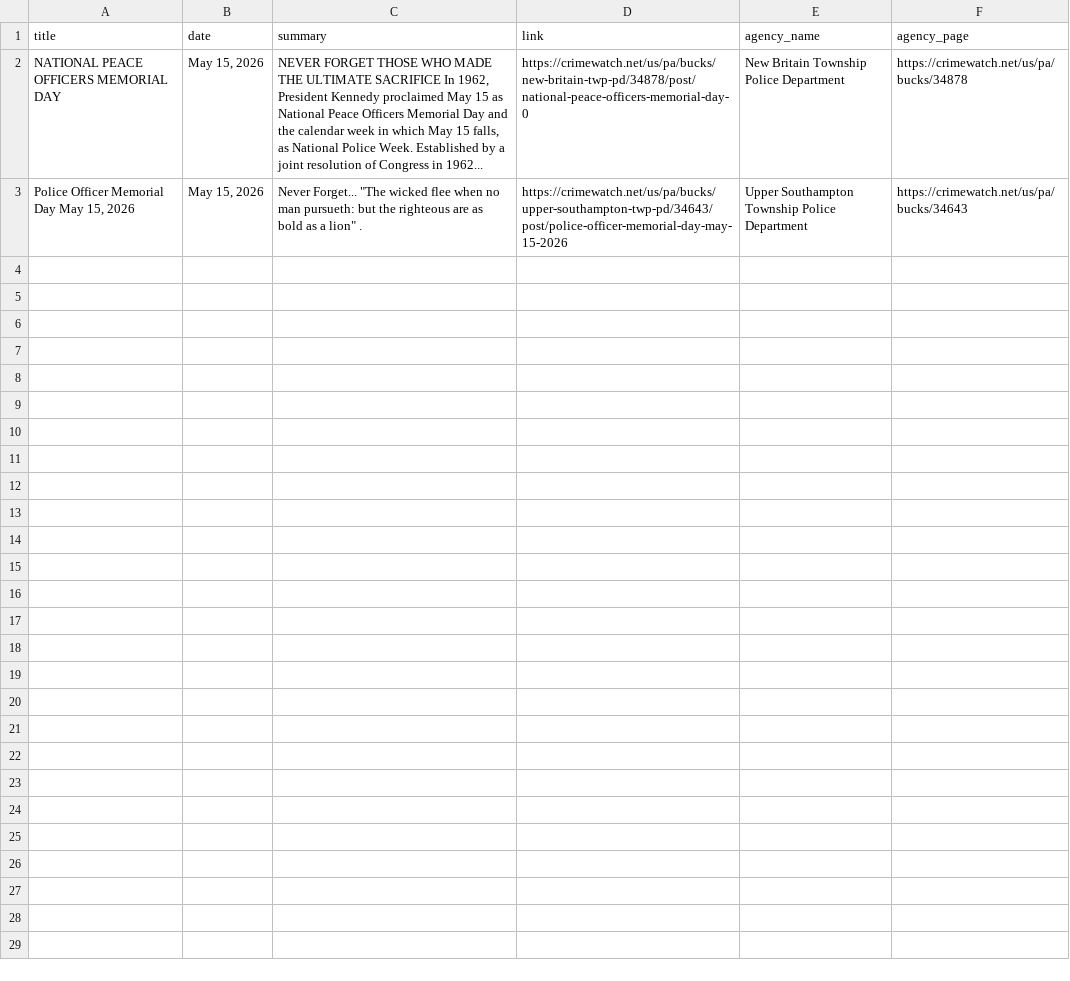
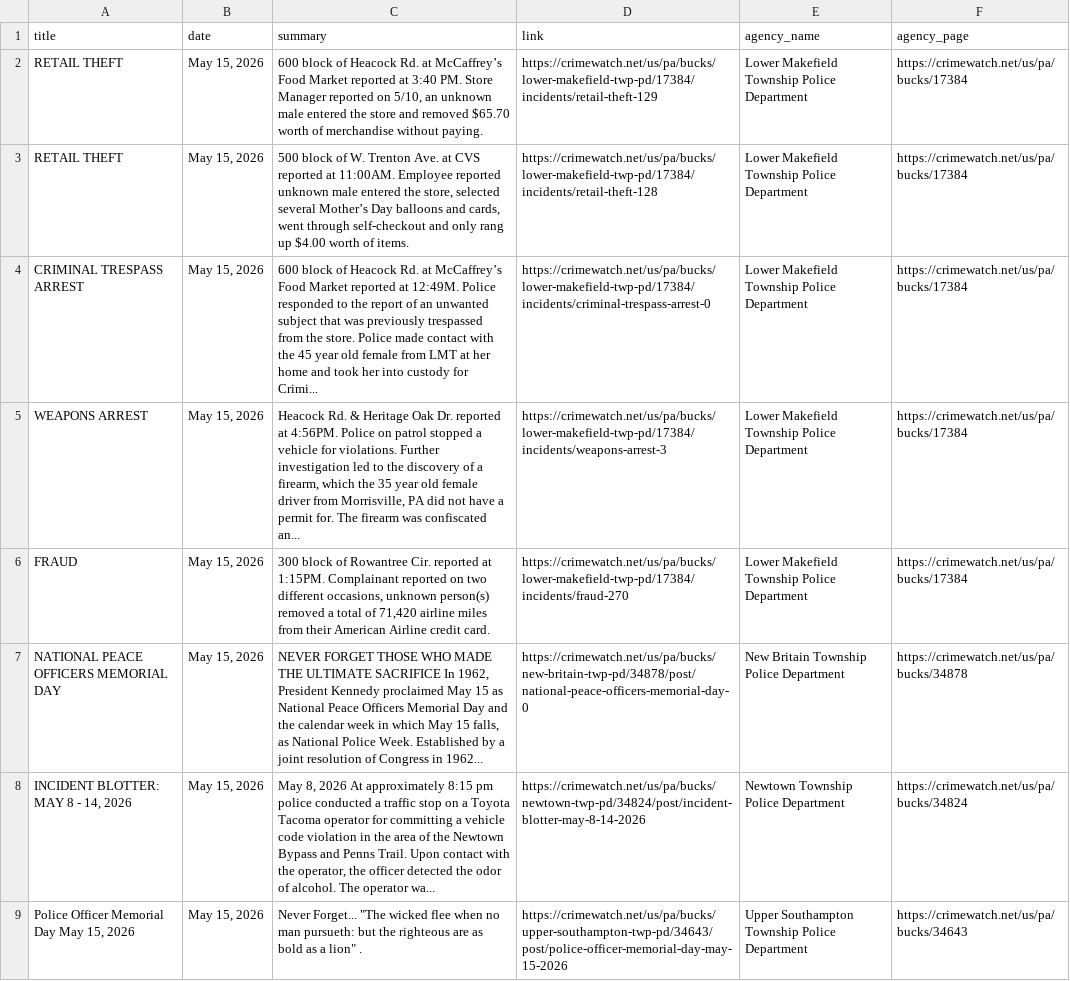
Before and after one commit to CUlleryUSATRepos/BucksCrimeWatchRepo, a CSV file: scripts/data/today_posts.csv, drawn as a sheet.

Commit message:
Auto update CrimeWatch dashboard

```diff
--- a/scripts/data/today_posts.csv
+++ b/scripts/data/today_posts.csv
@@ -1,3 +1,9 @@
 title,date,summary,link,agency_name,agency_page
+RETAIL THEFT,"May 15, 2026","600 block of Heacock Rd. at McCaffrey’s Food Market reported at 3:40 PM. Store Manager reported on 5/10, an unknown male entered the store and removed $65.70 worth of merchandise without paying.",https://crimewatch.net/us/pa/bucks/lower-makefield-twp-pd/17384/incidents/retail-theft-129,Lower Makefield Township Police Department,https://crimewatch.net/us/pa/bucks/17384
+RETAIL THEFT,"May 15, 2026","500 block of W. Trenton Ave. at CVS reported at 11:00AM. Employee reported unknown male entered the store, selected several Mother’s Day balloons and cards, went through self-checkout and only rang up $4.00 worth of items.",https://crimewatch.net/us/pa/bucks/lower-makefield-twp-pd/17384/incidents/retail-theft-128,Lower Makefield Township Police Department,https://crimewatch.net/us/pa/bucks/17384
+CRIMINAL TRESPASS ARREST,"May 15, 2026",600 block of Heacock Rd. at McCaffrey’s Food Market reported at 12:49M. Police responded to the report of an unwanted subject that was previously trespassed from the store. Police made contact with the 45 year old female from LMT at her home and took her into custody for Crimi...,https://crimewatch.net/us/pa/bucks/lower-makefield-twp-pd/17384/incidents/criminal-trespass-arrest-0,Lower Makefield Township Police Department,https://crimewatch.net/us/pa/bucks/17384
+WEAPONS ARREST,"May 15, 2026","Heacock Rd. & Heritage Oak Dr. reported at 4:56PM. Police on patrol stopped a vehicle for violations. Further investigation led to the discovery of a firearm, which the 35 year old female driver from Morrisville, PA did not have a permit for. The firearm was confiscated an...",https://crimewatch.net/us/pa/bucks/lower-makefield-twp-pd/17384/incidents/weapons-arrest-3,Lower Makefield Township Police Department,https://crimewatch.net/us/pa/bucks/17384
+FRAUD,"May 15, 2026","300 block of Rowantree Cir. reported at 1:15PM. Complainant reported on two different occasions, unknown person(s) removed a total of 71,420 airline miles from their American Airline credit card.",https://crimewatch.net/us/pa/bucks/lower-makefield-twp-pd/17384/incidents/fraud-270,Lower Makefield Township Police Department,https://crimewatch.net/us/pa/bucks/17384
 NATIONAL PEACE OFFICERS MEMORIAL DAY,"May 15, 2026","NEVER FORGET THOSE WHO MADE THE ULTIMATE SACRIFICE   In 1962, President Kennedy proclaimed May 15  as National Peace Officers Memorial Day and the calendar week in which May 15 falls, as National Police Week. Established by a joint resolution of Congress in 1962...",https://crimewatch.net/us/pa/bucks/new-britain-twp-pd/34878/post/national-peace-officers-memorial-day-0,New Britain Township Police Department,https://crimewatch.net/us/pa/bucks/34878
+"INCIDENT BLOTTER: MAY 8 - 14, 2026","May 15, 2026","May 8, 2026 At approximately 8:15 pm police conducted a traffic stop on a Toyota Tacoma operator for committing a vehicle code violation in the area of the Newtown Bypass and Penns Trail. Upon contact with the operator, the officer detected the odor of alcohol. The operator wa...",https://crimewatch.net/us/pa/bucks/newtown-twp-pd/34824/post/incident-blotter-may-8-14-2026,Newtown Township Police Department,https://crimewatch.net/us/pa/bucks/34824
 "Police Officer Memorial Day May 15, 2026","May 15, 2026","Never Forget... ""The wicked flee when no man pursueth: but the righteous are as bold as a lion"" .",https://crimewatch.net/us/pa/bucks/upper-southampton-twp-pd/34643/post/police-officer-memorial-day-may-15-2026,Upper Southampton Township Police Department,https://crimewatch.net/us/pa/bucks/34643
```
Also changed, not shown: 1 other file.
